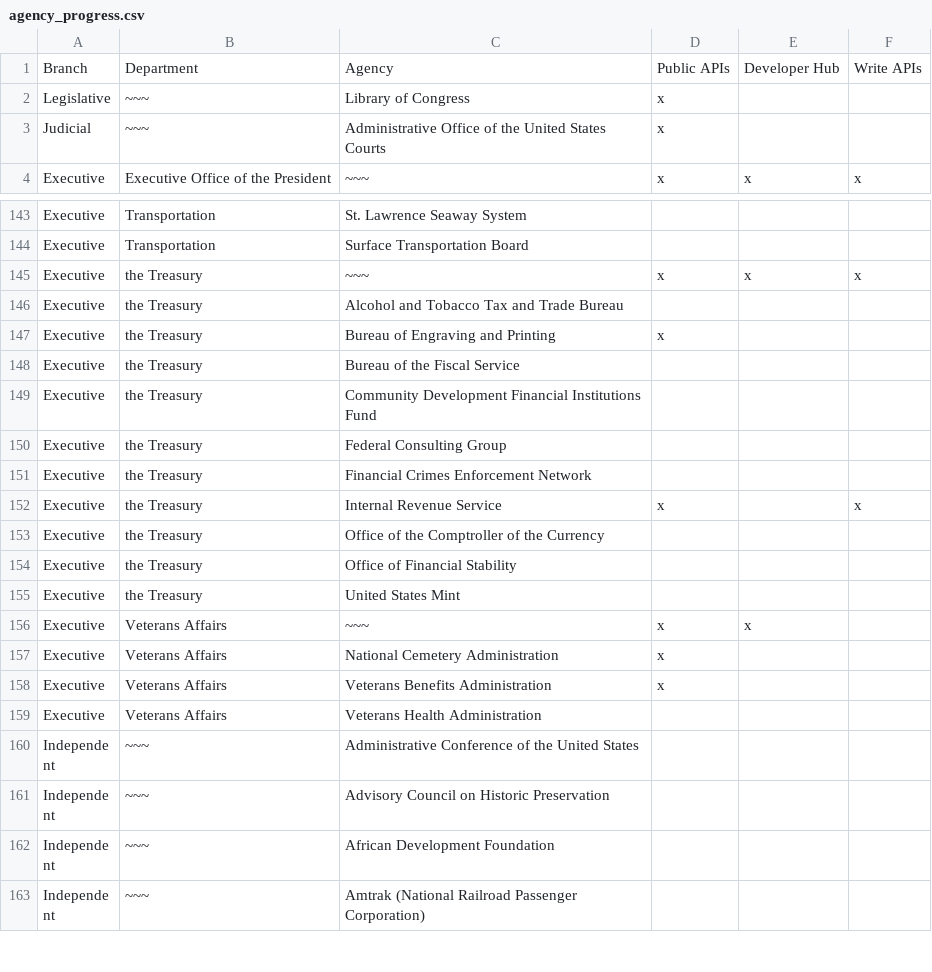
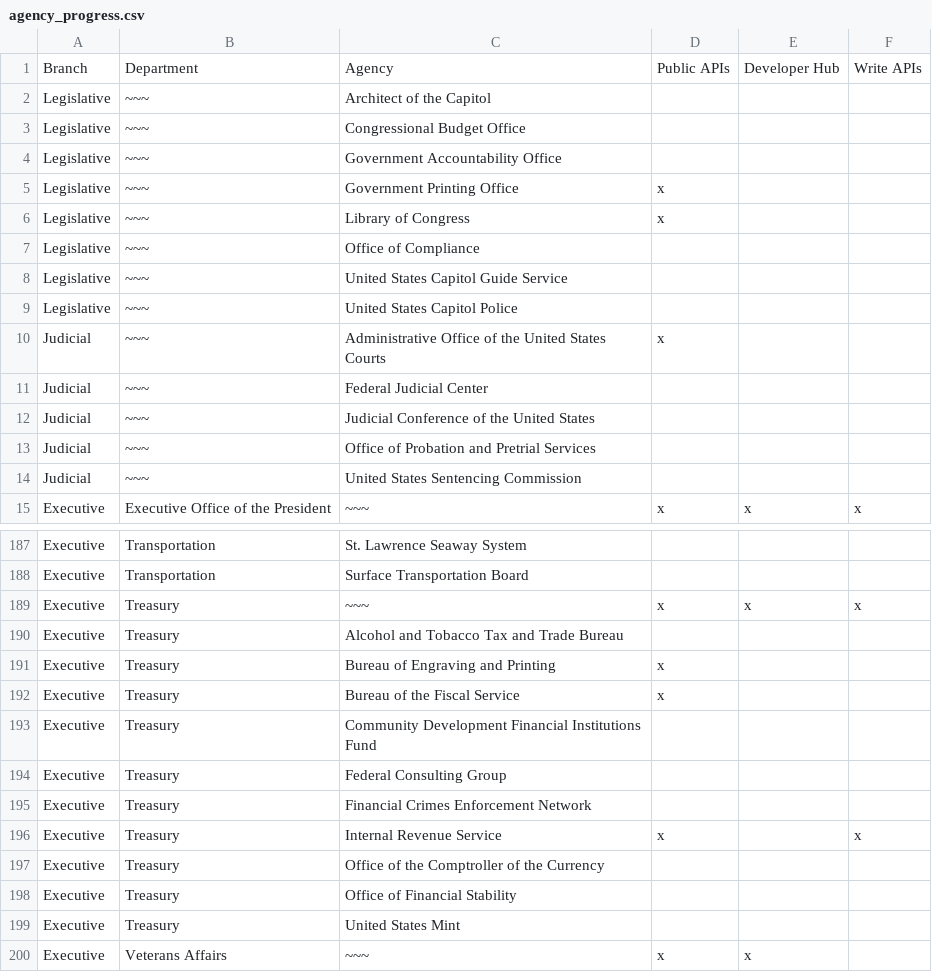
Before and after one commit to 18F/API-All-the-X, a CSV file: _data/agency_progress.csv, drawn as a sheet; only a part is shown, gaps mark what is left out; the shorter side is filled out with more unchanged rows; the diff covers the shown part only.

```diff
--- a/_data/agency_progress.csv
+++ b/_data/agency_progress.csv
@@ -1,4 +1,15 @@
 Branch,Department,Agency,Public APIs,Developer Hub,Write APIs
+Legislative,~~~,Architect of the Capitol,,,
+Legislative,~~~,Congressional Budget Office,,,
+Legislative,~~~,Government Accountability Office,,,
+Legislative,~~~,Government Printing Office,x,,
 Legislative,~~~,Library of Congress,x,,
+Legislative,~~~,Office of Compliance,,,
+Legislative,~~~,United States Capitol Guide Service,,,
+Legislative,~~~,United States Capitol Police,,,
 Judicial ,~~~,Administrative Office of the United States Courts,x,,
+Judicial ,~~~,Federal Judicial Center,,,
+Judicial ,~~~,Judicial Conference of the United States,,,
+Judicial ,~~~,Office of Probation and Pretrial Services,,,
+Judicial ,~~~,United States Sentencing Commission,,,
 Executive,Executive Office of the President ,~~~,x,x,x
@@ -144,13 +188,13 @@ Executive,Transportation,St. Lawrence Seaway System,,,
 Executive,Transportation,Surface Transportation Board,,,
-Executive,the Treasury,~~~,x,x,x
-Executive,the Treasury,Alcohol and Tobacco Tax and Trade Bureau,,,
-Executive,the Treasury,Bureau of Engraving and Printing,x,,
-Executive,the Treasury,Bureau of the Fiscal Service,,,
-Executive,the Treasury,Community Development Financial Institutions Fund,,,
-Executive,the Treasury,Federal Consulting Group,,,
-Executive,the Treasury,Financial Crimes Enforcement Network,,,
-Executive,the Treasury,Internal Revenue Service,x,,x
-Executive,the Treasury,Office of the Comptroller of the Currency,,,
-Executive,the Treasury,Office of Financial Stability,,,
-Executive,the Treasury,United States Mint,,,
+Executive,Treasury,~~~,x,x,x
+Executive,Treasury,Alcohol and Tobacco Tax and Trade Bureau,,,
+Executive,Treasury,Bureau of Engraving and Printing,x,,
+Executive,Treasury,Bureau of the Fiscal Service,x,,
+Executive,Treasury,Community Development Financial Institutions Fund,,,
+Executive,Treasury,Federal Consulting Group,,,
+Executive,Treasury,Financial Crimes Enforcement Network,,,
+Executive,Treasury,Internal Revenue Service,x,,x
+Executive,Treasury,Office of the Comptroller of the Currency,,,
+Executive,Treasury,Office of Financial Stability,,,
+Executive,Treasury,United States Mint,,,
 Executive,Veterans Affairs,~~~,x,x,
```
Also changed, not shown: 34 added rows, 1 removed row and 24 edited cells elsewhere in this file.
